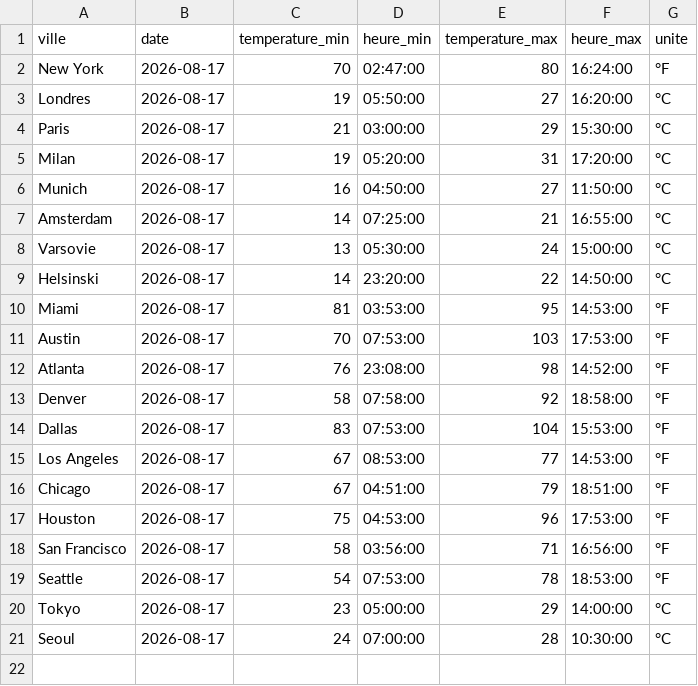
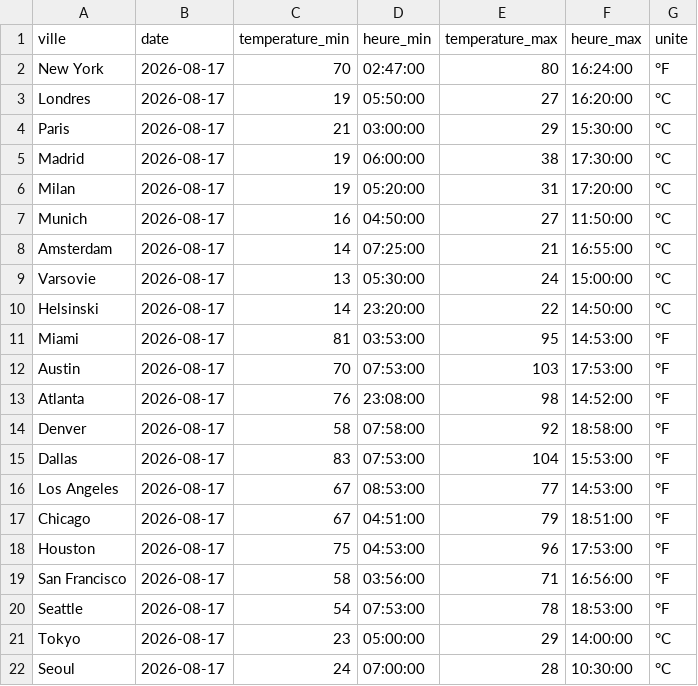
Before and after one commit to JJ-afk974/Final_temp, a CSV file: temperatures_veille.csv, drawn as a sheet; the diff names each change by its address in the sheet, - before the commit and + after, or states it on an @@ line.

```diff
--- a/temperatures_veille.csv
+++ b/temperatures_veille.csv
+row 5: Madrid | 2026-08-17 | 19 | 06:00:00 | 38 | 17:30:00 | °C
```
